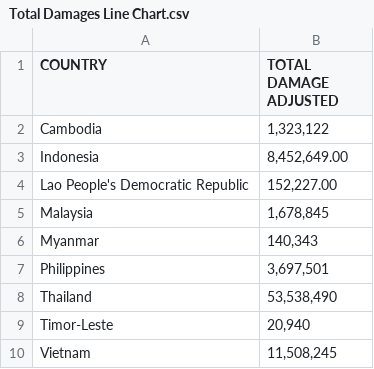
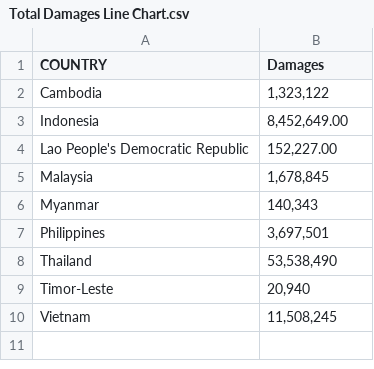
Before and after one commit to KarlAndreiCalimutan/Beta-Tech_BSIT_3207, a CSV file: Data Visualizations/Datasets csv/Total Damages Line Chart.csv, drawn as a sheet.

Commit message:
Update Total Damages Line Chart.csv

```diff
--- a/Data Visualizations/Datasets csv/Total Damages Line Chart.csv
+++ b/Data Visualizations/Datasets csv/Total Damages Line Chart.csv
@@ -1,2 +1,2 @@
-COUNTRY,TOTAL DAMAGE ADJUSTED
+COUNTRY,Damages
 Cambodia,"1,323,122"
```
